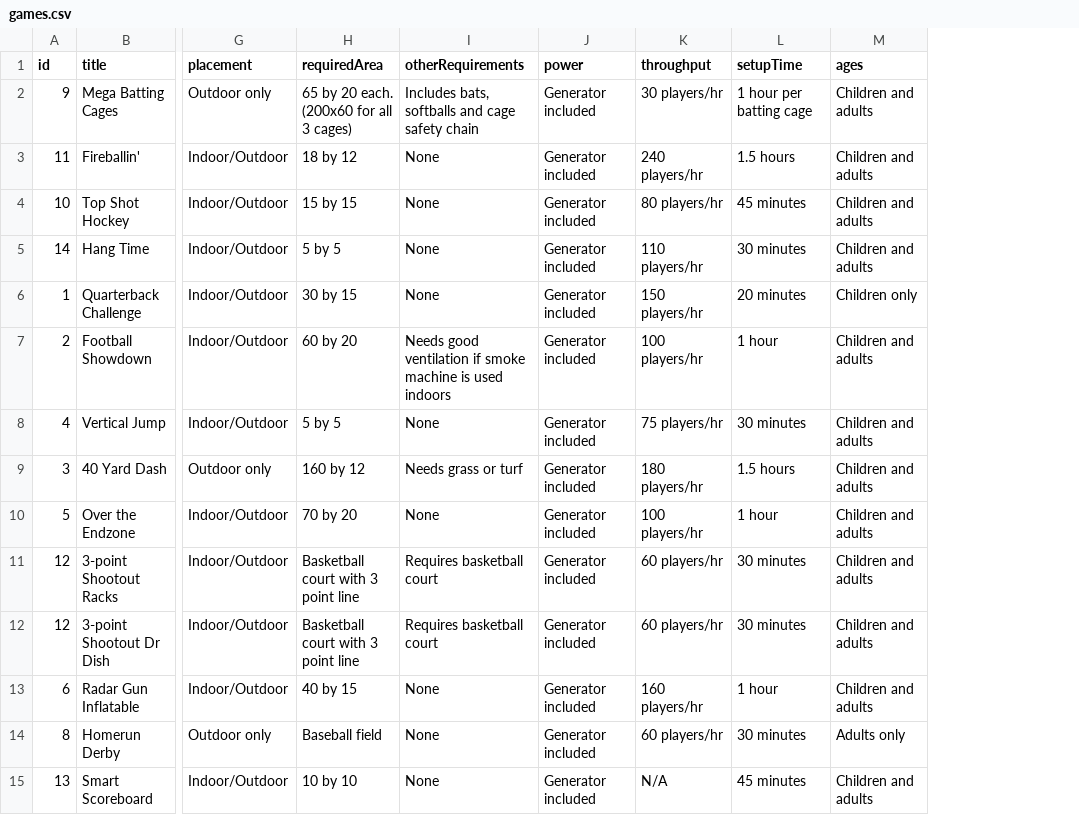
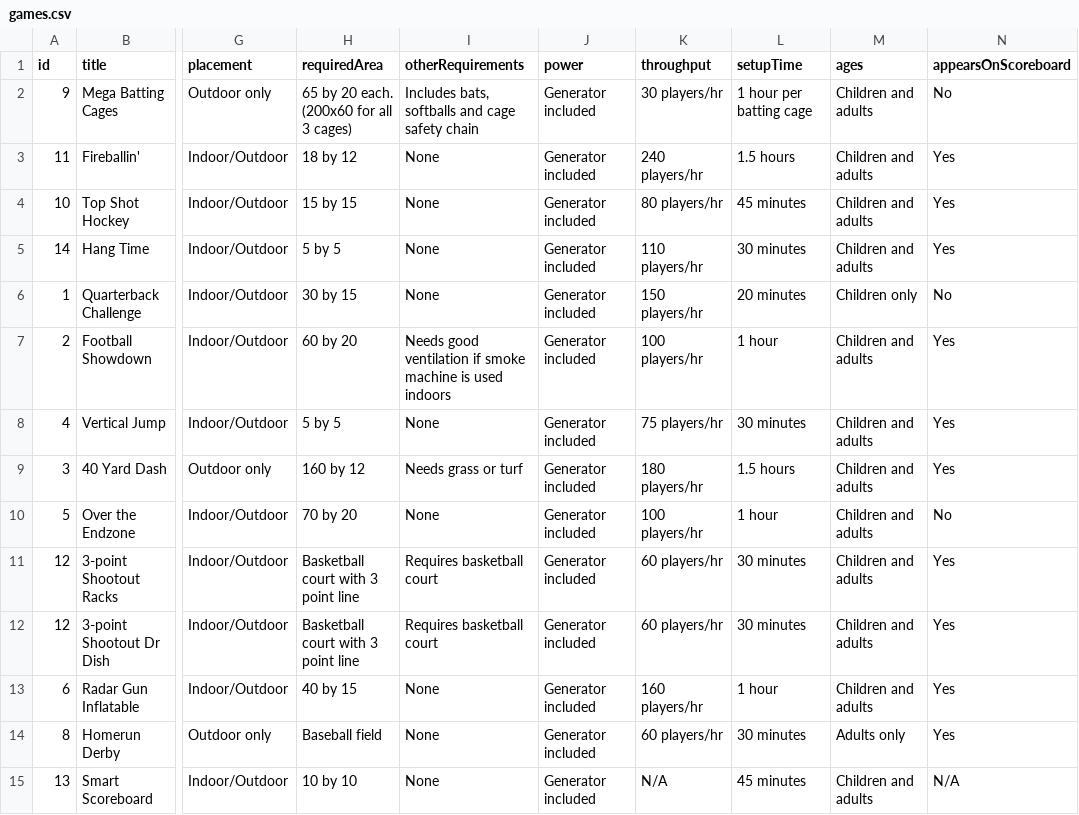
Before and after one commit to AnalyzePlatypus/razorux-eleventy-starter, a CSV file: _data/games.csv, drawn as a sheet; only a part is shown, gaps mark what is left out; the diff names each change by its address in the sheet, - before the commit and + after, or states it on an @@ line.

Commit message:
Data tweaks

```diff
--- a/_data/games.csv
+++ b/_data/games.csv
+column N (appearsOnScoreboard), rows 2-15: No | Yes | Yes | Yes | No | Yes | Yes | Yes | No | Yes | Yes | Yes | Yes | N/A
```
Also changed, not shown: 4 other files.
